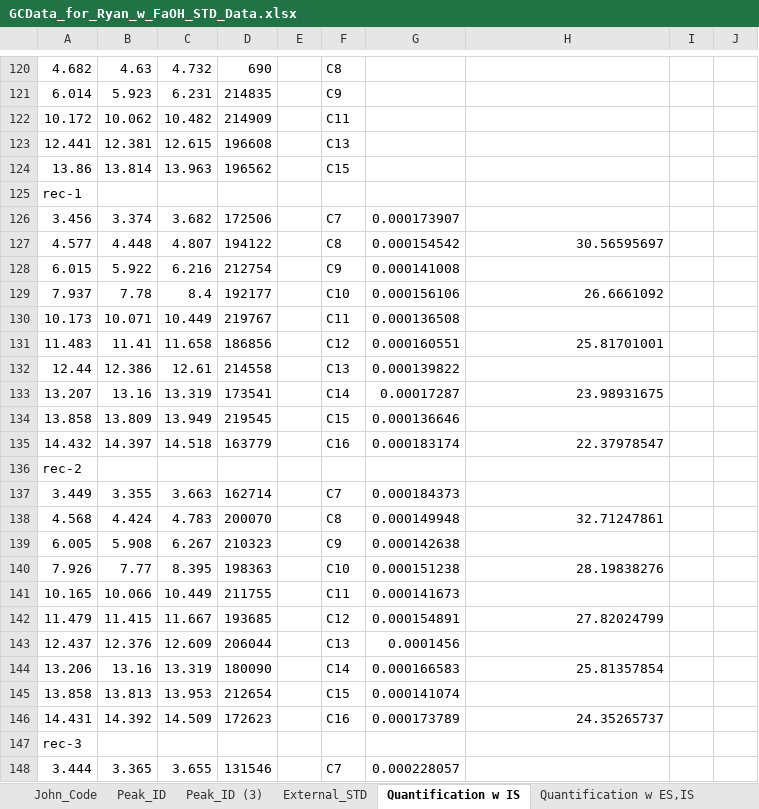
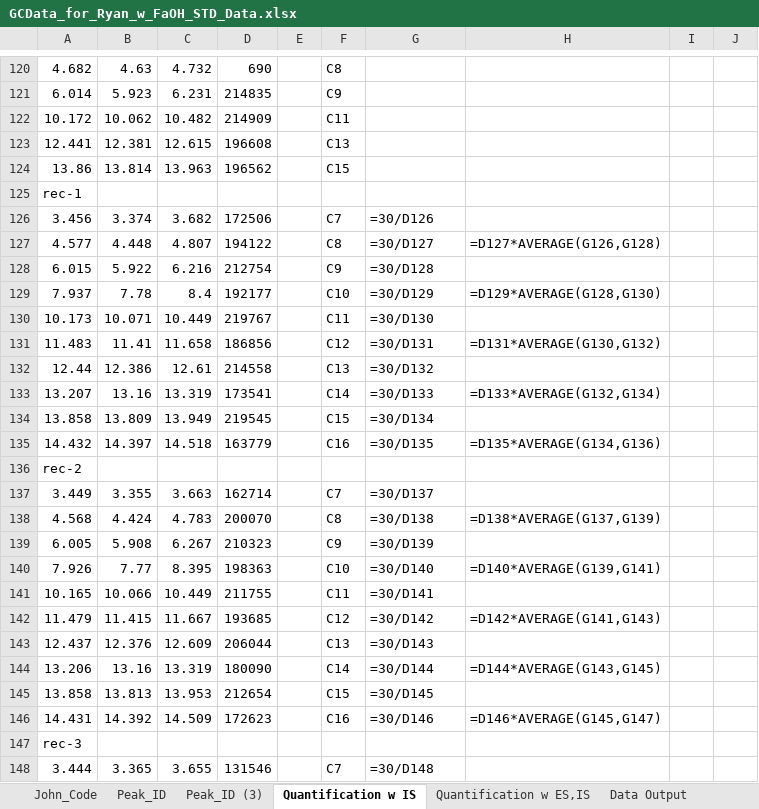
Before and after one commit to majindra14/GC_Code, an Excel workbook: Ryan/FaOH_STDs/GCData_for_Ryan_w_FaOH_STD_Data.xlsx, sheet Quantification w IS, drawn as a sheet; only a part is shown, gaps mark what is left out; values as stored, in another font and other column widths than the file's, no borders; formulas without a stored value are shown as written; the diff covers the shown part only; the diff names each change by its address in the sheet, - before the commit and + after, or states it on an @@ line.

```diff
--- a/Ryan/FaOH_STDs/GCData_for_Ryan_w_FaOH_STD_Data.xlsx (sheet Quantification w IS)
+++ b/Ryan/FaOH_STDs/GCData_for_Ryan_w_FaOH_STD_Data.xlsx (sheet Quantification w IS)
-G126: 0.000173907
+G126: =30/D126
-G127: 0.000154542
+G127: =30/D127
-H127: 30.56595697
+H127: =D127*AVERAGE(G126,G128)
-G128: 0.000141008
+G128: =30/D128
-G129: 0.000156106
+G129: =30/D129
-H129: 26.6661092
+H129: =D129*AVERAGE(G128,G130)
-G130: 0.000136508
+G130: =30/D130
-G131: 0.000160551
+G131: =30/D131
-H131: 25.81701001
+H131: =D131*AVERAGE(G130,G132)
-G132: 0.000139822
+G132: =30/D132
-G133: 0.00017287
+G133: =30/D133
-H133: 23.98931675
+H133: =D133*AVERAGE(G132,G134)
-G134: 0.000136646
+G134: =30/D134
-G135: 0.000183174
+G135: =30/D135
-H135: 22.37978547
+H135: =D135*AVERAGE(G134,G136)
-G137: 0.000184373
+G137: =30/D137
-G138: 0.000149948
+G138: =30/D138
-H138: 32.71247861
+H138: =D138*AVERAGE(G137,G139)
-G139: 0.000142638
+G139: =30/D139
-G140: 0.000151238
+G140: =30/D140
-H140: 28.19838276
+H140: =D140*AVERAGE(G139,G141)
-G141: 0.000141673
+G141: =30/D141
-G142: 0.000154891
+G142: =30/D142
-H142: 27.82024799
+H142: =D142*AVERAGE(G141,G143)
-G143: 0.0001456
+G143: =30/D143
-G144: 0.000166583
+G144: =30/D144
-H144: 25.81357854
+H144: =D144*AVERAGE(G143,G145)
-G145: 0.000141074
+G145: =30/D145
-G146: 0.000173789
+G146: =30/D146
-H146: 24.35265737
+H146: =D146*AVERAGE(G145,G147)
-G148: 0.000228057
+G148: =30/D148
```
Also changed, not shown: 62 edited cells elsewhere in this sheet, sheet External_STD, sheet Quantification w ES,IS, sheet Data Output, other sheet tabs, 1 other file.
